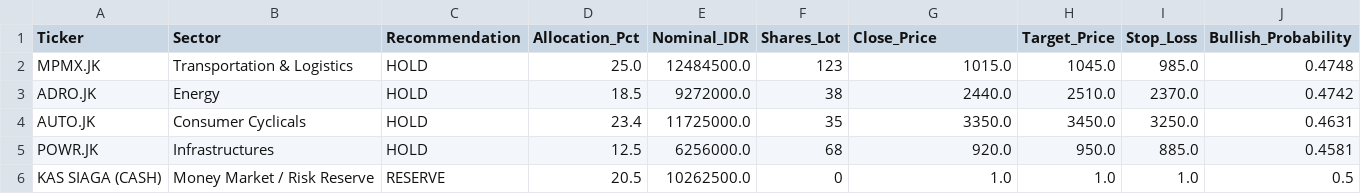
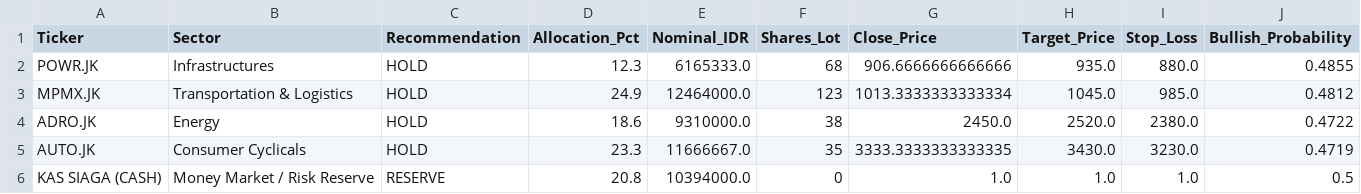
Before and after one commit to Ifan-Apres/stock-market-recommendation, a CSV file: data/processed/latest_portfolio_allocation.csv, drawn as a sheet.

```diff
--- a/data/processed/latest_portfolio_allocation.csv
+++ b/data/processed/latest_portfolio_allocation.csv
@@ -1,6 +1,6 @@
 Ticker,Sector,Recommendation,Allocation_Pct,Nominal_IDR,Shares_Lot,Close_Price,Target_Price,Stop_Loss,Bullish_Probability
-MPMX.JK,Transportation & Logistics,HOLD,25.0,12484500.0,123,1015.0,1045.0,985.0,0.4748
-ADRO.JK,Energy,HOLD,18.5,9272000.0,38,2440.0,2510.0,2370.0,0.4742
-AUTO.JK,Consumer Cyclicals,HOLD,23.4,11725000.0,35,3350.0,3450.0,3250.0,0.4631
-POWR.JK,Infrastructures,HOLD,12.5,6256000.0,68,920.0,950.0,885.0,0.4581
-KAS SIAGA (CASH),Money Market / Risk Reserve,RESERVE,20.5,10262500.0,0,1.0,1.0,1.0,0.5
+POWR.JK,Infrastructures,HOLD,12.3,6165333.0,68,906.6666666666666,935.0,880.0,0.4855
+MPMX.JK,Transportation & Logistics,HOLD,24.9,12464000.0,123,1013.3333333333334,1045.0,985.0,0.4812
+ADRO.JK,Energy,HOLD,18.6,9310000.0,38,2450.0,2520.0,2380.0,0.4722
+AUTO.JK,Consumer Cyclicals,HOLD,23.3,11666667.0,35,3333.3333333333335,3430.0,3230.0,0.4719
+KAS SIAGA (CASH),Money Market / Risk Reserve,RESERVE,20.8,10394000.0,0,1.0,1.0,1.0,0.5
```
Also changed, not shown: data/processed/latest_alpha_recommendations_dividend.csv, data/processed/latest_alpha_recommendations_favorites.csv, 9 other files.
